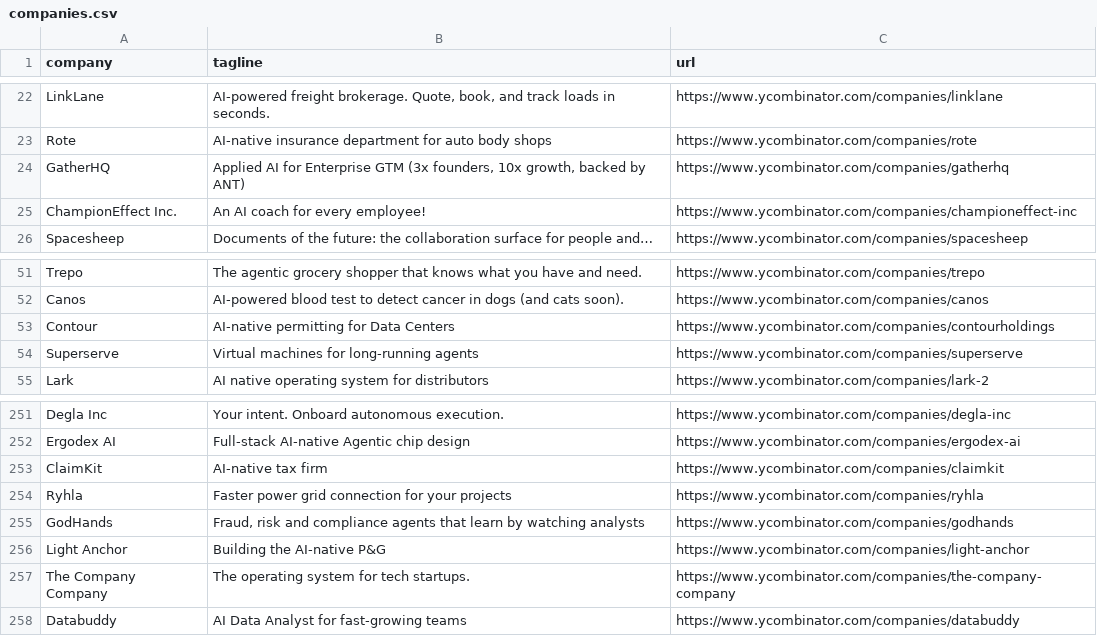
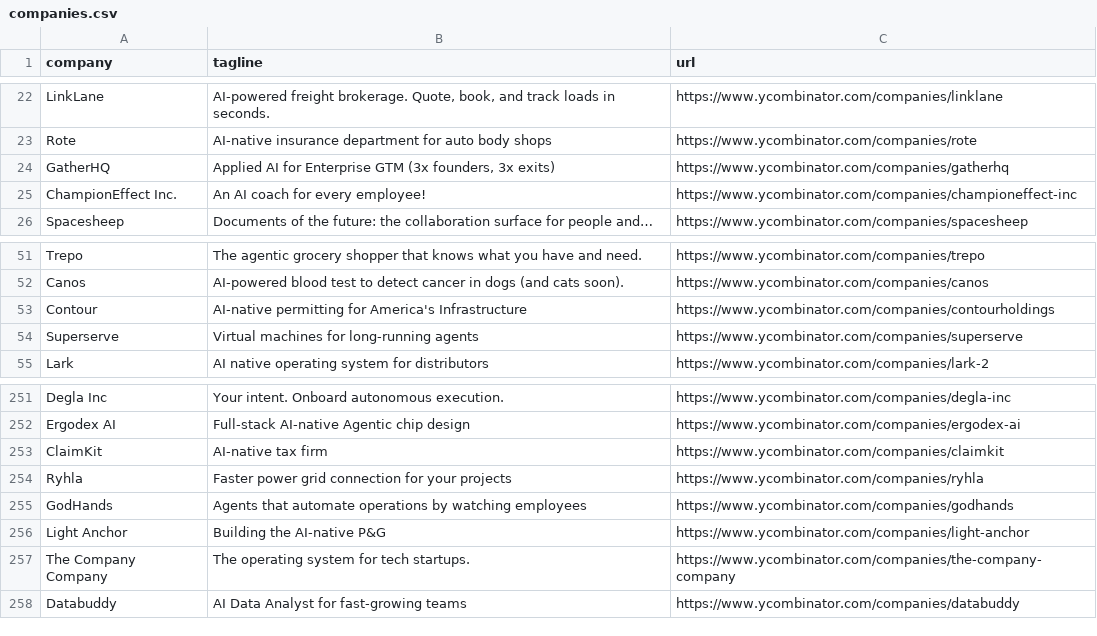
Before and after one commit to mcottle1/yc-updates, a CSV file: companies.csv, drawn as a sheet; only a part is shown, gaps mark what is left out.

```diff
--- a/companies.csv
+++ b/companies.csv
@@ -23,3 +23,3 @@ LinkLane,"AI-powered freight brokerage. Quote, book, and track loads in seconds.
 Rote,AI-native insurance department for auto body shops,https://www.ycombinator.com/companies/rote
-GatherHQ,"Applied AI for Enterprise GTM (3x founders, 10x growth, backed by ANT)",https://www.ycombinator.com/companies/gatherhq
+GatherHQ,"Applied AI for Enterprise GTM (3x founders, 3x exits)",https://www.ycombinator.com/companies/gatherhq
 ChampionEffect Inc.,An AI coach for every employee!,https://www.ycombinator.com/companies/championeffect-inc
@@ -52,3 +52,3 @@ Trepo,The agentic grocery shopper that knows what you have and need.,https://www
 Canos,AI-powered blood test to detect cancer in dogs (and cats soon).,https://www.ycombinator.com/companies/canos
-Contour,AI-native permitting for Data Centers,https://www.ycombinator.com/companies/contourholdings
+Contour,AI-native permitting for America's Infrastructure,https://www.ycombinator.com/companies/contourholdings
 Superserve,Virtual machines for long-running agents,https://www.ycombinator.com/companies/superserve
@@ -254,3 +254,3 @@ ClaimKit,AI-native tax firm,https://www.ycombinator.com/companies/claimkit
 Ryhla,Faster power grid connection for your projects,https://www.ycombinator.com/companies/ryhla
-GodHands,"Fraud, risk and compliance agents that learn by watching analysts",https://www.ycombinator.com/companies/godhands
+GodHands,Agents that automate operations by watching employees,https://www.ycombinator.com/companies/godhands
 Light Anchor,Building the AI-native P&G,https://www.ycombinator.com/companies/light-anchor
```
